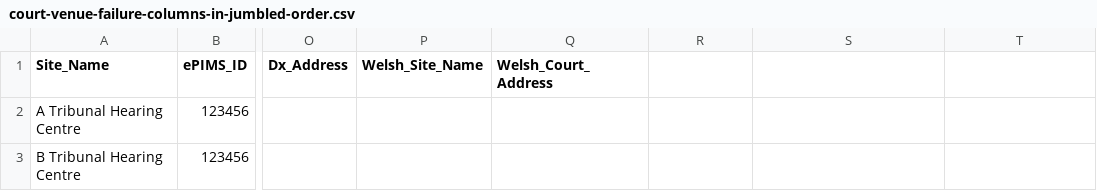
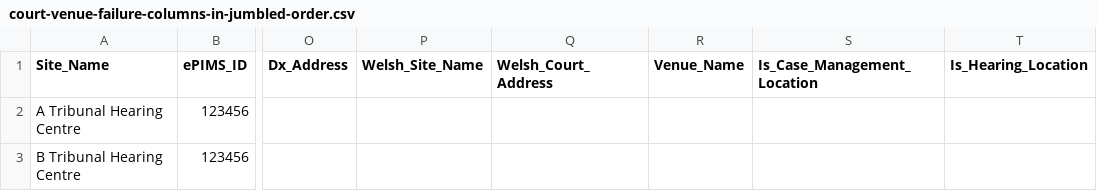
Before and after one commit to hmcts/rd-location-ref-data-load, a CSV file: src/functionalTest/resources/sourceFiles/courtVenues/court-venue-failure-columns-in-jumbled-order.csv, drawn as a sheet; only a part is shown, gaps mark what is left out; the diff names each change by its address in the sheet, - before the commit and + after, or states it on an @@ line.

Commit message:
RDCC-3485: added changes for court venue file

```diff
--- a/src/functionalTest/resources/sourceFiles/courtVenues/court-venue-failure-columns-in-jumbled-order.csv
+++ b/src/functionalTest/resources/sourceFiles/courtVenues/court-venue-failure-columns-in-jumbled-order.csv
-R1: (empty)
+R1: Venue_Name
-S1: (empty)
+S1: Is_Case_Management_Location
-T1: (empty)
+T1: Is_Hearing_Location
```
Also changed, not shown: src/functionalTest/resources/sourceFiles/courtVenues/court-venue-failure.csv, src/functionalTest/resources/sourceFiles/courtVenues/court-venue-partial-success.csv, 12 other files.
